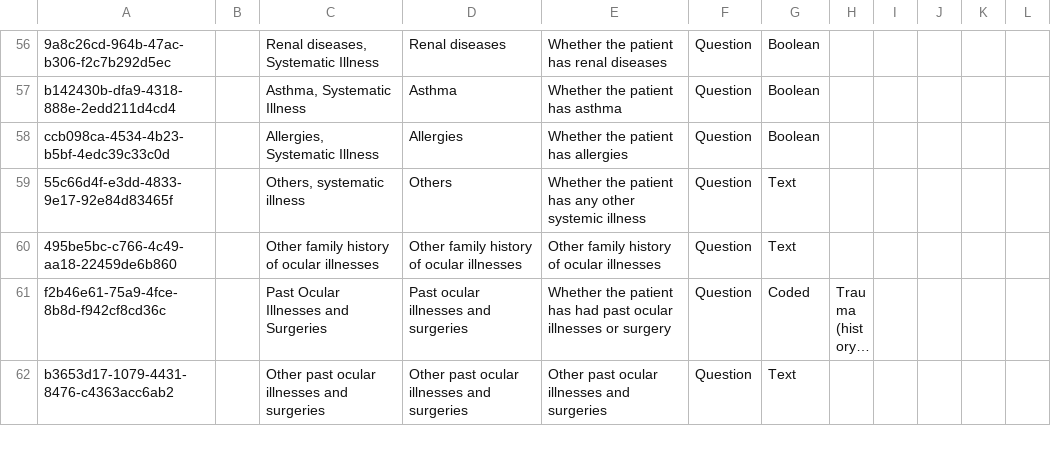
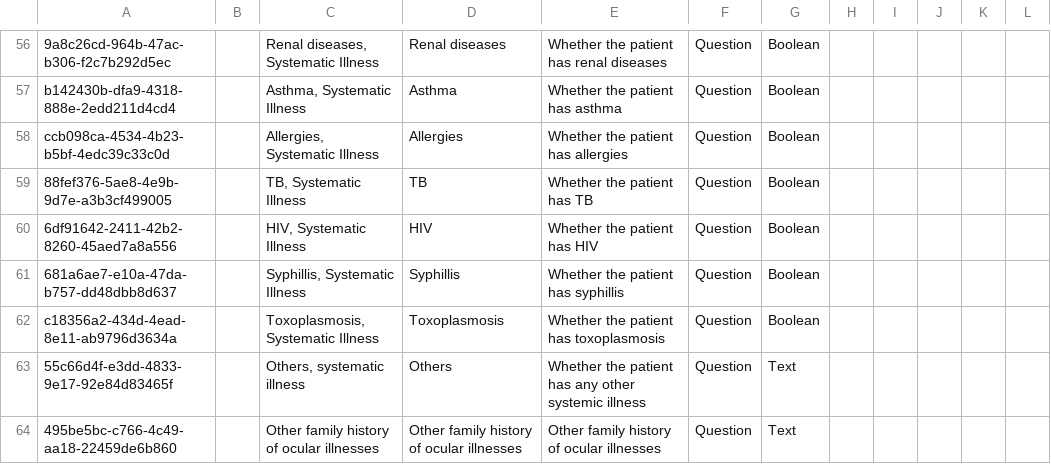
Before and after one commit to IntelliSOFT-Consulting/bdsec-metadata, a CSV file: configuration/concepts/OptometristAssessmentConcepts.csv, drawn as a sheet; only a part is shown, gaps mark what is left out; the shorter side is filled out with more unchanged rows; long unchanged cells end in …; the diff names each change by its address in the sheet, - before the commit and + after, or states it on an @@ line.

Commit message:
optometricsAssessmentConcept

```diff
--- a/configuration/concepts/OptometristAssessmentConcepts.csv
+++ b/configuration/concepts/OptometristAssessmentConcepts.csv
+row 59: 88fef376-5ae8-4e9b-9d7e-a3b3cf499005 |  | TB, Systematic Illness | TB | Whether the patient has TB | Question | Boolean
+row 60: 6df91642-2411-42b2-8260-45aed7a8a556 |  | HIV, Systematic Illness | HIV | Whether the patient has HIV | Question | Boolean
+row 61: 681a6ae7-e10a-47da-b757-dd48dbb8d637 |  | Syphillis, Systematic Illness | Syphillis | Whether the patient has syphillis | Question | Boolean
+row 62: c18356a2-434d-4ead-8e11-ab9796d3634a |  | Toxoplasmosis, Systematic Illness | Toxoplasmosis | Whether the patient has toxoplasmosis | Question | Boolean
```
